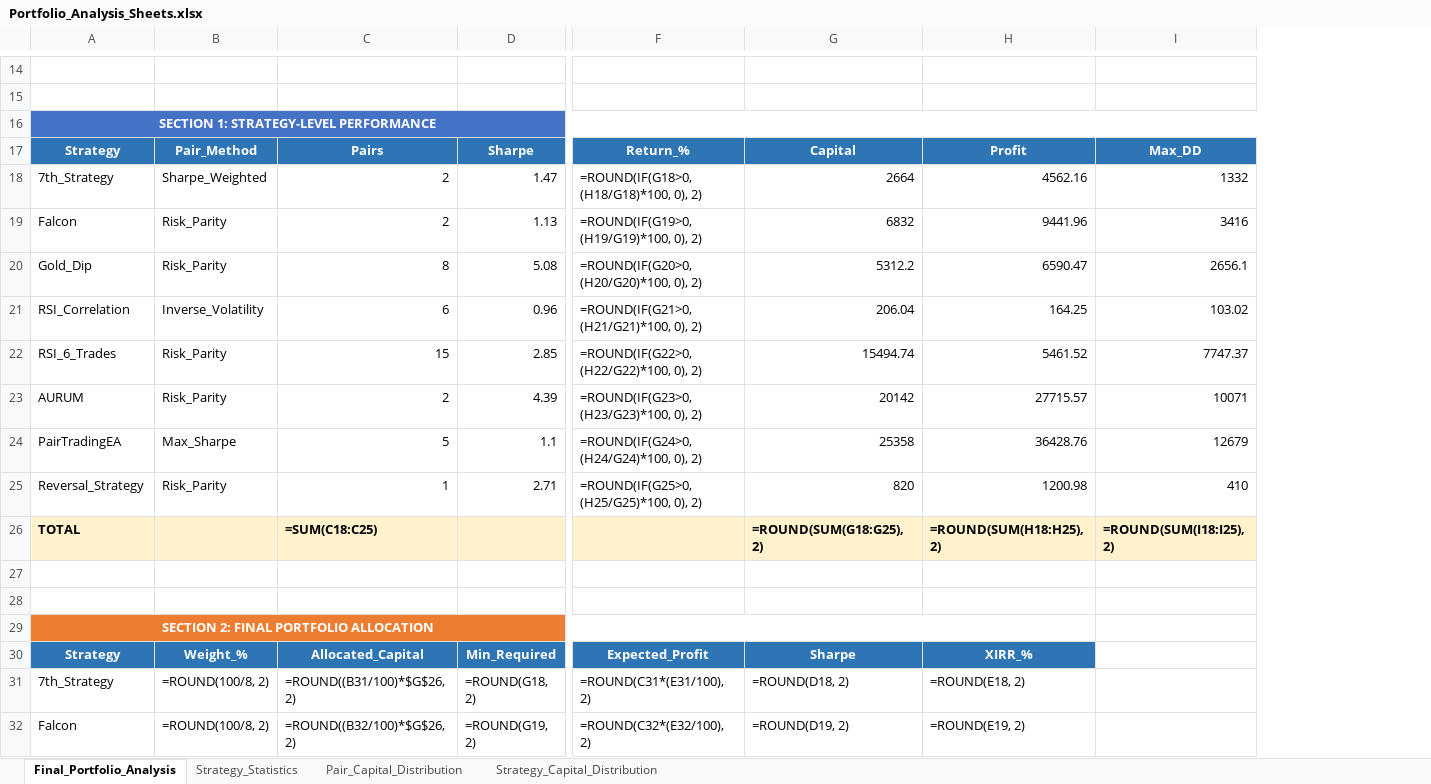
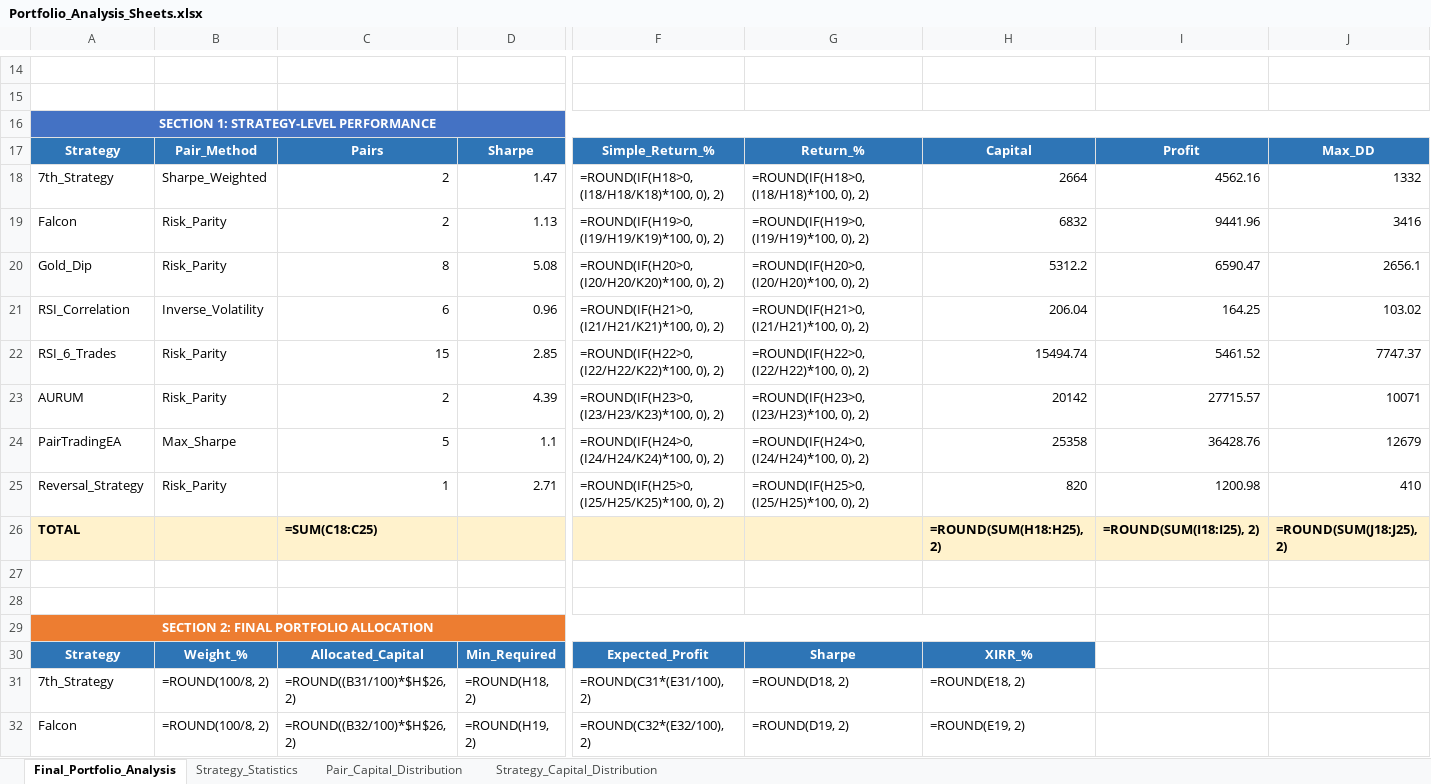
Before and after one commit to Sureshpatil4348/Ei-cho, an Excel workbook: Portfolio_Analysis_Sheets.xlsx, sheet Final_Portfolio_Analysis, drawn as a sheet; only a part is shown, gaps mark what is left out; values as stored, in another font and other column widths than the file's, no borders; formulas without a stored value are shown as written; removed rows and columns are numbered as before the commit, all else as after; the diff covers the shown part only; the diff names each change by its address in the sheet, - before the commit and + after, or states it on an @@ line.

Commit message:
Add portfolio allocation simulator and update portfolio analyzer

```diff
--- a/Portfolio_Analysis_Sheets.xlsx (sheet Final_Portfolio_Analysis)
+++ b/Portfolio_Analysis_Sheets.xlsx (sheet Final_Portfolio_Analysis)
+column H, rows 17-32: Capital | 2664 | 6832 | 5312.2 | 206.04 | 15494.74 | 20142 | 25358 | 820 | =ROUND(SUM(H18:H25), 2) |  |  |  | XIRR_% | =ROUND(E18, 2) | =ROUND(E19, 2)
-F17: Return_%
+F17: Simple_Return_%
-G17: Capital
+G17: Return_%
-F18: =ROUND(IF(G18>0, (H18/G18)*100, 0), 2)
+F18: =ROUND(IF(H18>0, (I18/H18/K18)*100, 0), 2)
-G18: 2664
+G18: =ROUND(IF(H18>0, (I18/H18)*100, 0), 2)
-F19: =ROUND(IF(G19>0, (H19/G19)*100, 0), 2)
+F19: =ROUND(IF(H19>0, (I19/H19/K19)*100, 0), 2)
-G19: 6832
+G19: =ROUND(IF(H19>0, (I19/H19)*100, 0), 2)
-F20: =ROUND(IF(G20>0, (H20/G20)*100, 0), 2)
+F20: =ROUND(IF(H20>0, (I20/H20/K20)*100, 0), 2)
-G20: 5312.2
+G20: =ROUND(IF(H20>0, (I20/H20)*100, 0), 2)
-F21: =ROUND(IF(G21>0, (H21/G21)*100, 0), 2)
+F21: =ROUND(IF(H21>0, (I21/H21/K21)*100, 0), 2)
-G21: 206.04
+G21: =ROUND(IF(H21>0, (I21/H21)*100, 0), 2)
-F22: =ROUND(IF(G22>0, (H22/G22)*100, 0), 2)
+F22: =ROUND(IF(H22>0, (I22/H22/K22)*100, 0), 2)
-G22: 15494.74
+G22: =ROUND(IF(H22>0, (I22/H22)*100, 0), 2)
-F23: =ROUND(IF(G23>0, (H23/G23)*100, 0), 2)
+F23: =ROUND(IF(H23>0, (I23/H23/K23)*100, 0), 2)
-G23: 20142
+G23: =ROUND(IF(H23>0, (I23/H23)*100, 0), 2)
-F24: =ROUND(IF(G24>0, (H24/G24)*100, 0), 2)
+F24: =ROUND(IF(H24>0, (I24/H24/K24)*100, 0), 2)
-G24: 25358
+G24: =ROUND(IF(H24>0, (I24/H24)*100, 0), 2)
-F25: =ROUND(IF(G25>0, (H25/G25)*100, 0), 2)
+F25: =ROUND(IF(H25>0, (I25/H25/K25)*100, 0), 2)
-G25: 820
+G25: =ROUND(IF(H25>0, (I25/H25)*100, 0), 2)
-G26: =ROUND(SUM(G18:G25), 2)
+G26: (empty)
-I26: =ROUND(SUM(H18:H25), 2)
+I26: =ROUND(SUM(I18:I25), 2)
-J26: =ROUND(SUM(I18:I25), 2)
+J26: =ROUND(SUM(J18:J25), 2)
-A29:H29 merged
+A29:H29 merged
-I29 fill: #ED7D31
+I29 fill: none
-I30: XIRR_%
+I30: (empty)
-I30 fill: #2E75B6
+I30 fill: none
-C31: =ROUND((B31/100)*$G$26, 2)
+C31: =ROUND((B31/100)*$H$26, 2)
-D31: =ROUND(G18, 2)
+D31: =ROUND(H18, 2)
-I31: =ROUND(E18, 2)
+I31: (empty)
-C32: =ROUND((B32/100)*$G$26, 2)
+C32: =ROUND((B32/100)*$H$26, 2)
-D32: =ROUND(G19, 2)
+D32: =ROUND(H19, 2)
-I32: =ROUND(E19, 2)
+I32: (empty)
```
Also changed, not shown: 1 added row, 22 edited cells, cell formats and merged cells elsewhere in this sheet, Portfolio_Correlation_Analysis.xlsx, 3 other files.
